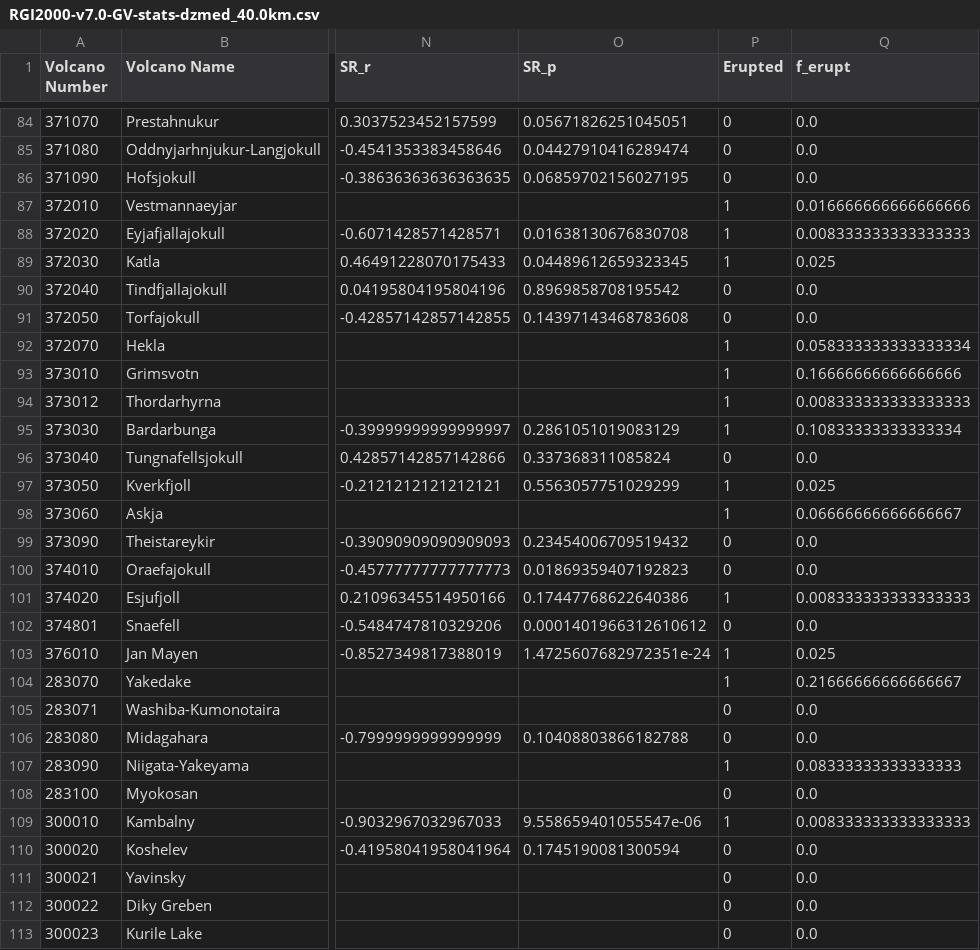
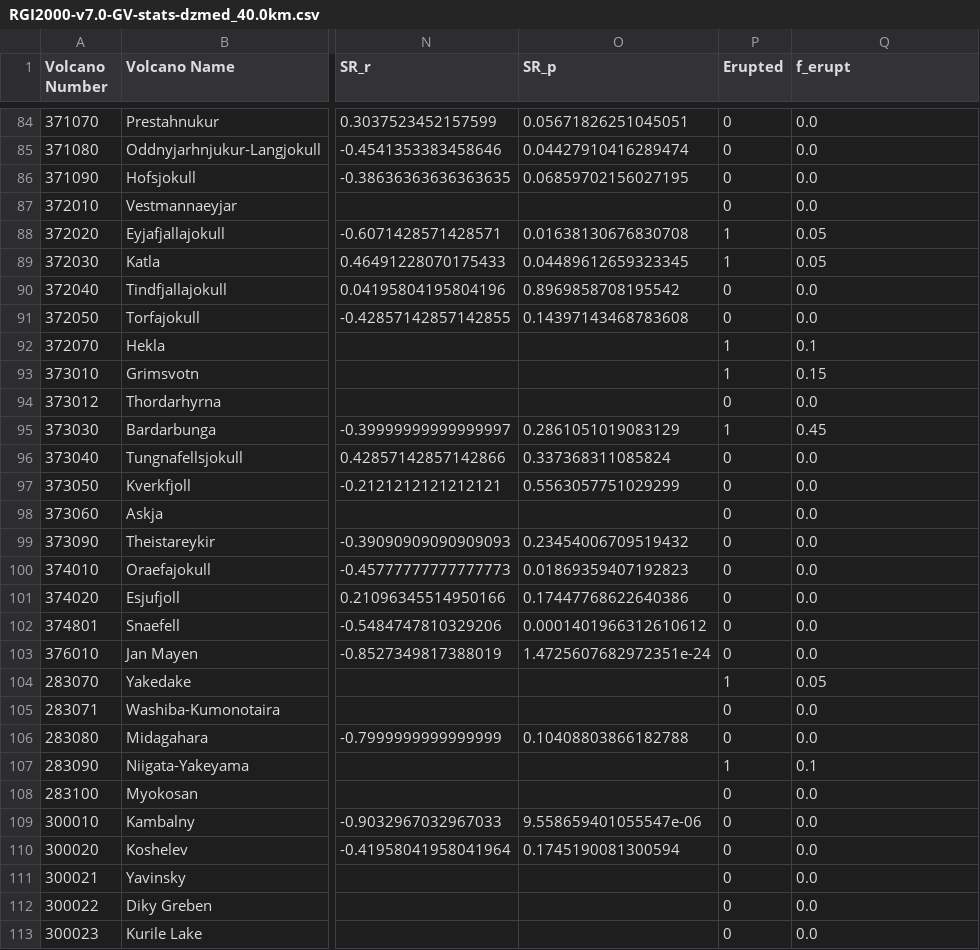
Before and after one commit to TryggviU/glac_by_volc, a CSV file: results/RGI2000-v7.0-GV-stats-dzmed_40.0km.csv, drawn as a sheet; only a part is shown, gaps mark what is left out; the diff covers the shown part only; the diff names each change by its address in the sheet, - before the commit and + after, or states it on an @@ line.

Commit message:
update stats

```diff
--- a/results/RGI2000-v7.0-GV-stats-dzmed_40.0km.csv
+++ b/results/RGI2000-v7.0-GV-stats-dzmed_40.0km.csv
-P87 (Erupted): 1
+P87 (Erupted): 0
-Q87 (f_erupt): 0.016666666666666666
+Q87 (f_erupt): 0.0
-Q88 (f_erupt): 0.008333333333333333
+Q88 (f_erupt): 0.05
-Q89 (f_erupt): 0.025
+Q89 (f_erupt): 0.05
-Q92 (f_erupt): 0.058333333333333334
+Q92 (f_erupt): 0.1
-Q93 (f_erupt): 0.16666666666666666
+Q93 (f_erupt): 0.15
-P94 (Erupted): 1
+P94 (Erupted): 0
-Q94 (f_erupt): 0.008333333333333333
+Q94 (f_erupt): 0.0
-Q95 (f_erupt): 0.10833333333333334
+Q95 (f_erupt): 0.45
-P97:P98 (Erupted): 1
+P97:P98 (Erupted): 0
-Q97 (f_erupt): 0.025
+Q97 (f_erupt): 0.0
-Q98 (f_erupt): 0.06666666666666667
+Q98 (f_erupt): 0.0
-P101 (Erupted): 1
+P101 (Erupted): 0
-Q101 (f_erupt): 0.008333333333333333
+Q101 (f_erupt): 0.0
-P103 (Erupted): 1
+P103 (Erupted): 0
-Q103 (f_erupt): 0.025
+Q103 (f_erupt): 0.0
-Q104 (f_erupt): 0.21666666666666667
+Q104 (f_erupt): 0.05
-Q107 (f_erupt): 0.08333333333333333
+Q107 (f_erupt): 0.1
-P109 (Erupted): 1
+P109 (Erupted): 0
-Q109 (f_erupt): 0.008333333333333333
+Q109 (f_erupt): 0.0
```
Also changed, not shown: 151 edited cells elsewhere in this file, results/RGI2000-v7.0-GV-stats-dzmed_10.0km.csv, results/RGI2000-v7.0-GV-stats-dzmed_20.0km.csv, 2 other files.
